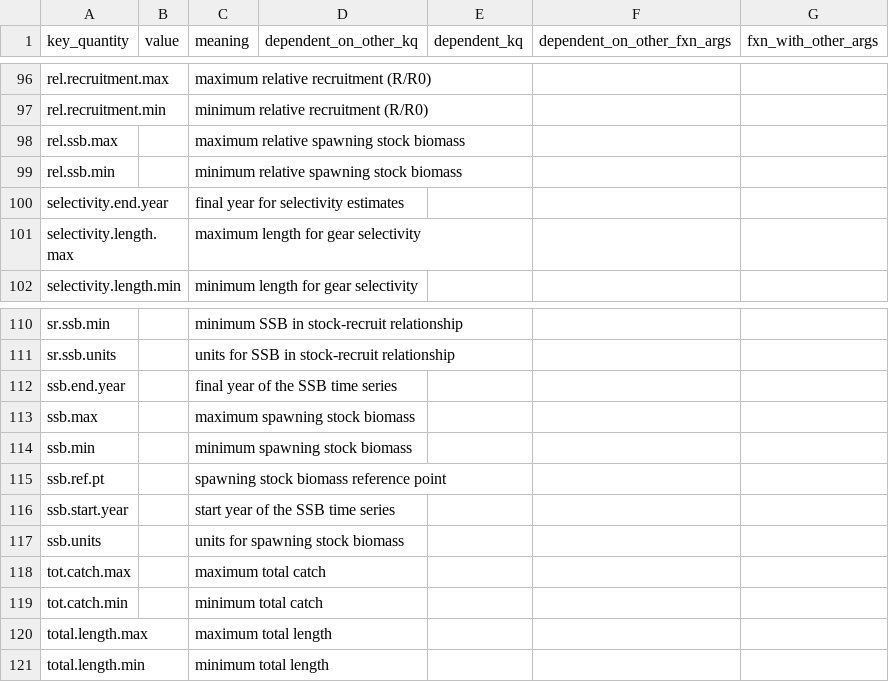
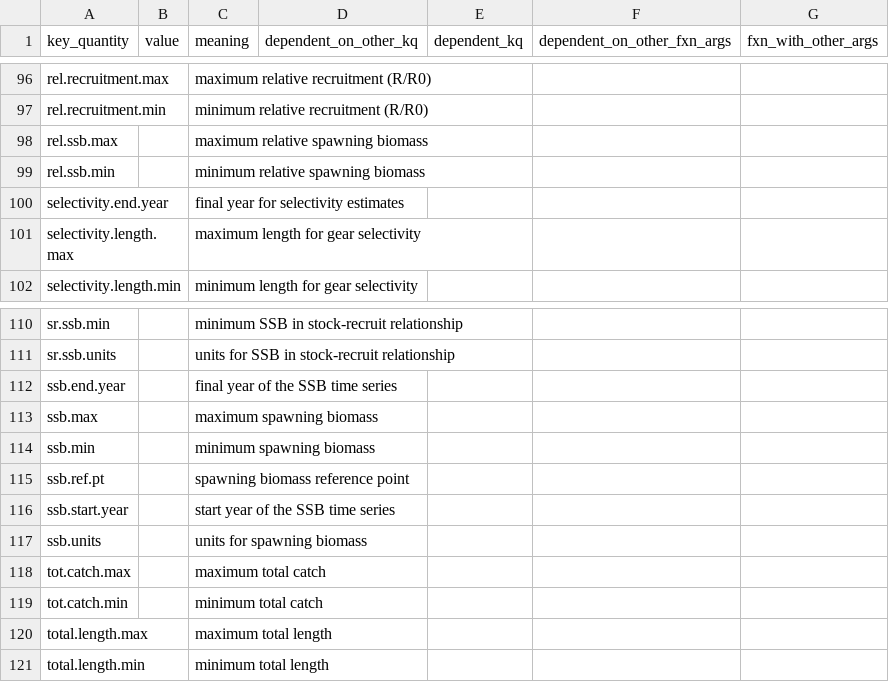
Before and after one commit to nmfs-ost/stockplotr, a CSV file: inst/resources/key_quantity_template.csv, drawn as a sheet; only a part is shown, gaps mark what is left out.

```diff
--- a/inst/resources/key_quantity_template.csv
+++ b/inst/resources/key_quantity_template.csv
@@ -97,4 +97,4 @@ rel.recruitment.max,,maximum relative recruitment (R/R0),,,,
 rel.recruitment.min,,minimum relative recruitment (R/R0),,,,
-rel.ssb.max,,maximum relative spawning stock biomass,,,,
-rel.ssb.min,,minimum relative spawning stock biomass,,,,
+rel.ssb.max,,maximum relative spawning biomass,,,,
+rel.ssb.min,,minimum relative spawning biomass,,,,
 selectivity.end.year,,final year for selectivity estimates,,,,
@@ -112,7 +112,7 @@ sr.ssb.units,,units for SSB in stock-recruit relationship,,,,
 ssb.end.year,,final year of the SSB time series,,,,
-ssb.max,,maximum spawning stock biomass,,,,
-ssb.min,,minimum spawning stock biomass,,,,
-ssb.ref.pt,,spawning stock biomass reference point,,,,
+ssb.max,,maximum spawning biomass,,,,
+ssb.min,,minimum spawning biomass,,,,
+ssb.ref.pt,,spawning biomass reference point,,,,
 ssb.start.year,,start year of the SSB time series,,,,
-ssb.units,,units for spawning stock biomass,,,,
+ssb.units,,units for spawning biomass,,,,
 tot.catch.max,,maximum total catch,,,,
```
Also changed, not shown: inst/resources/captions_alt_text_template.csv, 35 other files.
